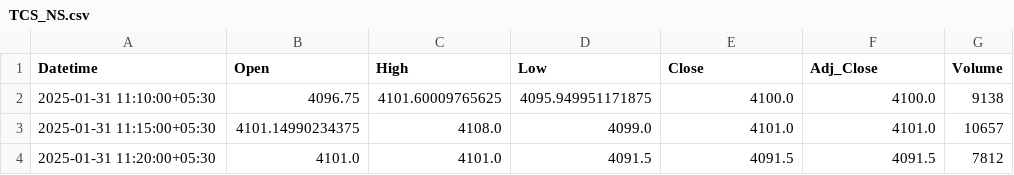
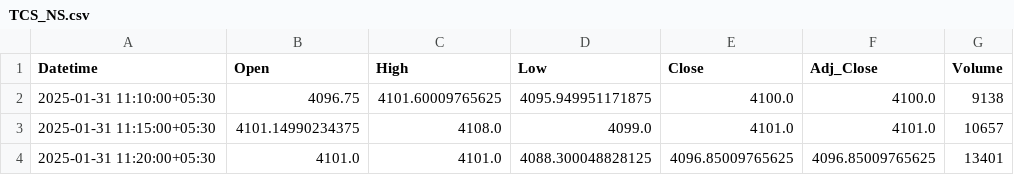
Before and after one commit to chiragpalan/stock_predictions_rnn_v3, a CSV file: temp_csv/TCS_NS.csv, drawn as a sheet.

```diff
--- a/temp_csv/TCS_NS.csv
+++ b/temp_csv/TCS_NS.csv
@@ -3,2 +3,2 @@ Datetime,Open,High,Low,Close,Adj_Close,Volume
 2025-01-31 11:15:00+05:30,4101.14990234375,4108.0,4099.0,4101.0,4101.0,10657
-2025-01-31 11:20:00+05:30,4101.0,4101.0,4091.5,4091.5,4091.5,7812
+2025-01-31 11:20:00+05:30,4101.0,4101.0,4088.300048828125,4096.85009765625,4096.85009765625,13401
```
Also changed, not shown: temp_csv/HDFCBANK_NS.csv, temp_csv/ICICIBANK_NS.csv, 3 other files.
